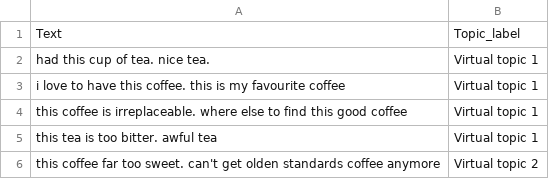
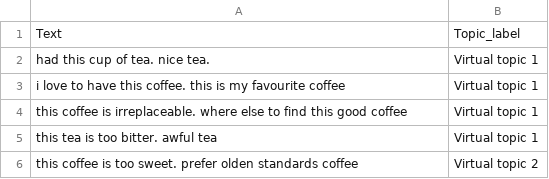
Before and after one commit to JiaJun98/DSA4263_DSApes, a CSV file: topic_modelling/non_bert/pytest_TopicModel/full_training_doc.csv, drawn as a sheet.

```diff
--- a/topic_modelling/non_bert/pytest_TopicModel/full_training_doc.csv
+++ b/topic_modelling/non_bert/pytest_TopicModel/full_training_doc.csv
@@ -5,2 +5,2 @@ this coffee is irreplaceable. where else to find this good coffee,Virtual topic
 this tea is too bitter. awful tea,Virtual topic 1
-this coffee far too sweet. can't get olden standards coffee anymore,Virtual topic 2
+this coffee is too sweet. prefer olden standards coffee,Virtual topic 2
```
Also changed, not shown: 7 other files.
